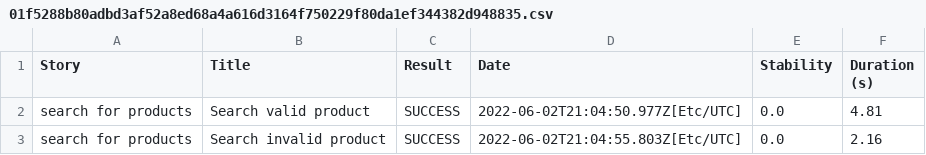
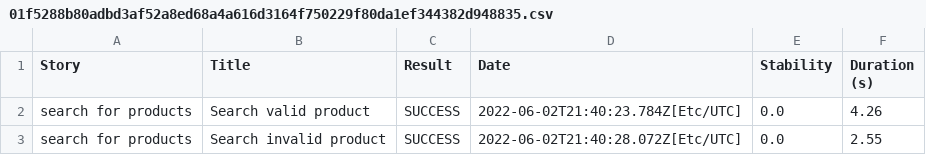
Before and after one commit to jainprerit121/leaseplan-example, a CSV file: 01f5288b80adbd3af52a8ed68a4a616d3164f750229f80da1ef344382d948835.csv, drawn as a sheet.

```diff
--- a/01f5288b80adbd3af52a8ed68a4a616d3164f750229f80da1ef344382d948835.csv
+++ b/01f5288b80adbd3af52a8ed68a4a616d3164f750229f80da1ef344382d948835.csv
@@ -1,3 +1,3 @@
 "Story","Title","Result","Date","Stability","Duration (s)"
-"search for products","Search valid product","SUCCESS","2022-06-02T21:04:50.977Z[Etc/UTC]","0.0","4.81"
-"search for products","Search invalid product","SUCCESS","2022-06-02T21:04:55.803Z[Etc/UTC]","0.0","2.16"
+"search for products","Search valid product","SUCCESS","2022-06-02T21:40:23.784Z[Etc/UTC]","0.0","4.26"
+"search for products","Search invalid product","SUCCESS","2022-06-02T21:40:28.072Z[Etc/UTC]","0.0","2.55"
```
Also changed, not shown: 26f1f8a41df689bf70b8e3f117e464e123084dccefb8ac780eb6b0fd777b4627.csv, 7dd46765bc490be0ccc651fbb5e7adb1d376bf86bcad52b31d10ee84f806aa5b.csv, 17 other files.
